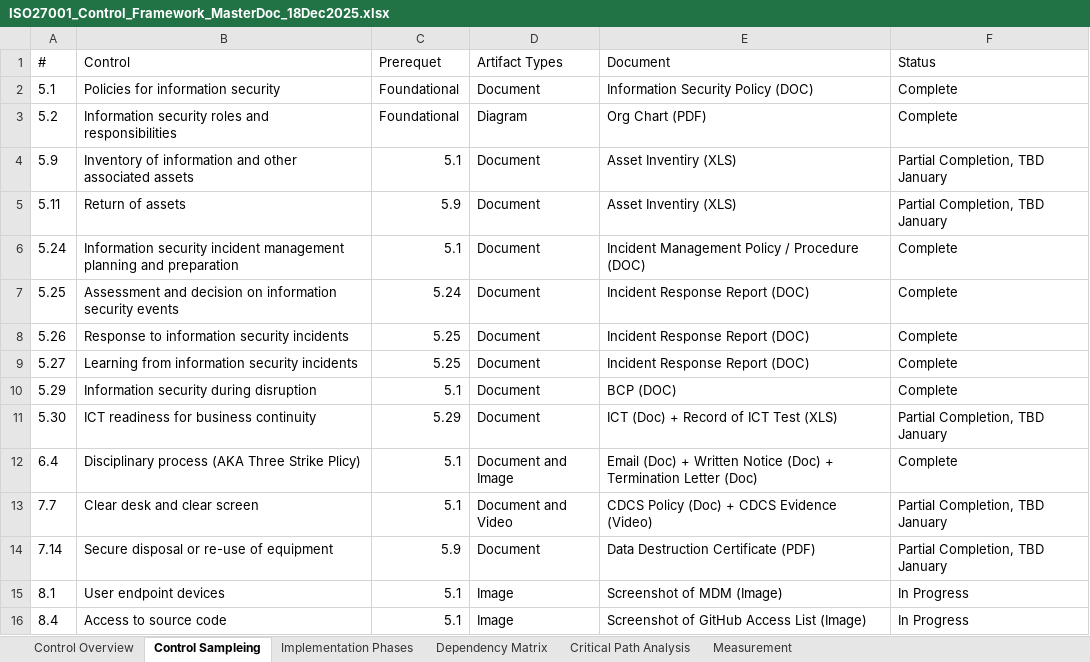
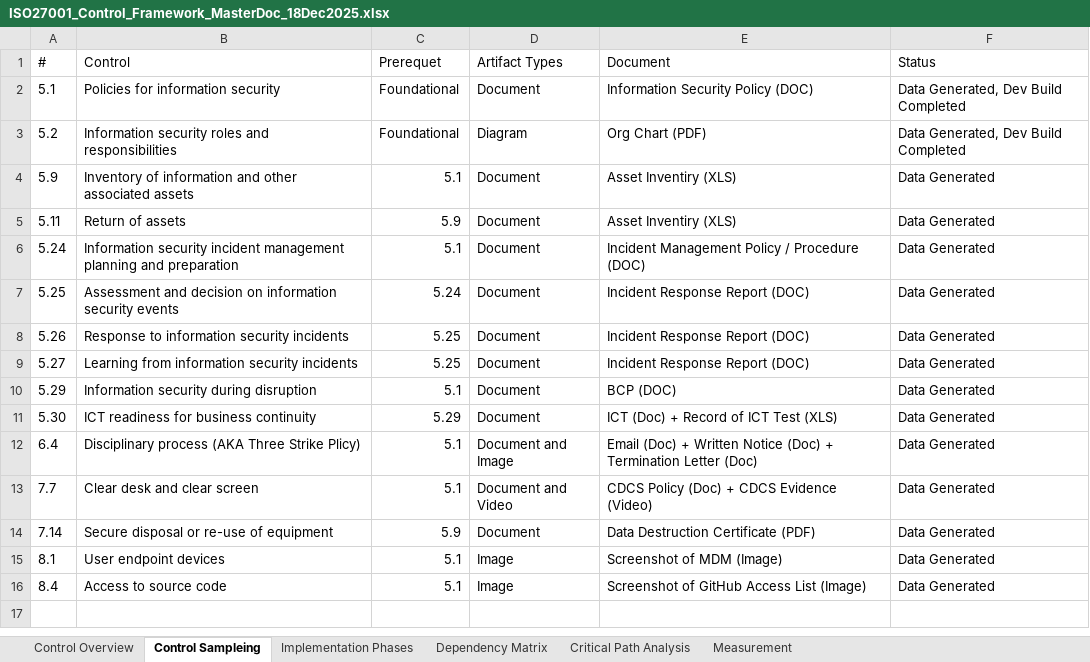
Before and after one commit to allyftw/IntelliAudit, an Excel workbook: Docs/ISO_Controls/ISO27001_Control_Framework_MasterDoc_18Dec2025.xlsx, sheet Control Sampleing, drawn as a sheet; values as stored, in another font and other column widths than the file's, no borders; table styles not drawn; the diff names each change by its address in the sheet, - before the commit and + after, or states it on an @@ line.

```diff
--- a/Docs/ISO_Controls/ISO27001_Control_Framework_MasterDoc_18Dec2025.xlsx (sheet Control Sampleing)
+++ b/Docs/ISO_Controls/ISO27001_Control_Framework_MasterDoc_18Dec2025.xlsx (sheet Control Sampleing)
-F2:F3 (Status): Complete
+F2:F3 (Status): Data Generated, Dev Build Completed
-F4:F5 (Status): Partial Completion, TBD January
+F4:F5 (Status): Data Generated
-F6:F10 (Status): Complete
+F6:F10 (Status): Data Generated
-F11 (Status): Partial Completion, TBD January
+F11 (Status): Data Generated
-F12 (Status): Complete
+F12 (Status): Data Generated
-F13:F14 (Status): Partial Completion, TBD January
+F13:F14 (Status): Data Generated
-F15:F16 (Status): In Progress
+F15:F16 (Status): Data Generated
```
Also changed, not shown: 41 other files.
